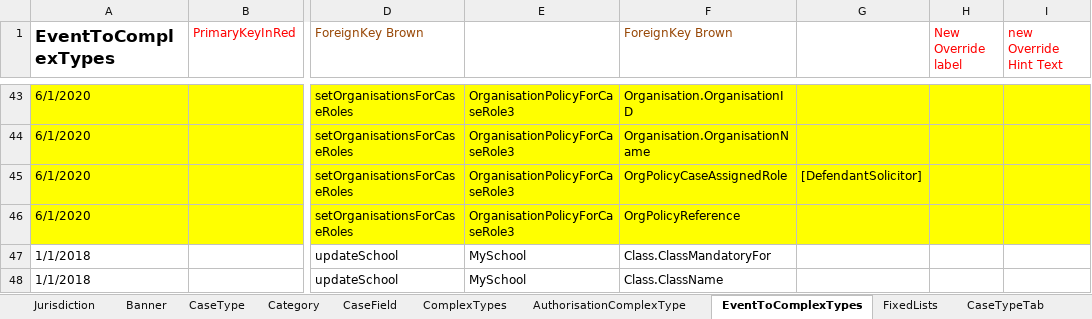
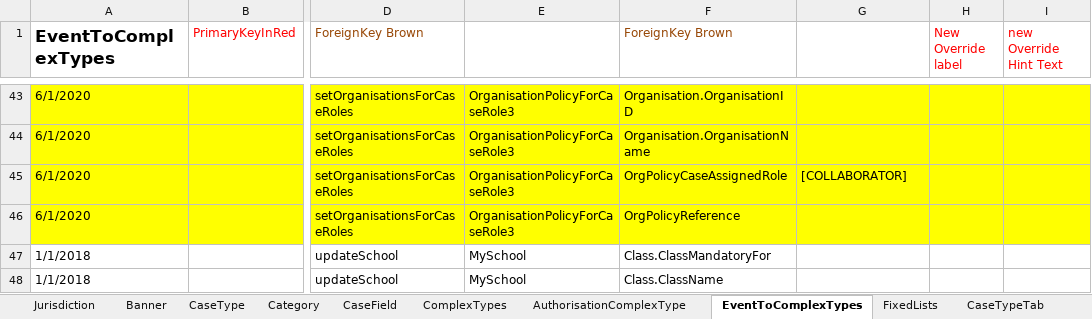
Before and after one commit to hmcts/befta-fw, an Excel workbook: src/main/resources/uk/gov/hmcts/befta/dse/ccd/definitions/excel/BEFTA_Master_Defninition.xlsx, sheet EventToComplexTypes, drawn as a sheet; only a part is shown, gaps mark what is left out; values as stored, in another font and other column widths than the file's, no borders; table styles not drawn; the diff names each change by its address in the sheet, - before the commit and + after, or states it on an @@ line.

Commit message:
Added COLLABORATOR case role

```diff
--- a/src/main/resources/uk/gov/hmcts/befta/dse/ccd/definitions/excel/BEFTA_Master_Defninition.xlsx (sheet EventToComplexTypes)
+++ b/src/main/resources/uk/gov/hmcts/befta/dse/ccd/definitions/excel/BEFTA_Master_Defninition.xlsx (sheet EventToComplexTypes)
-G45: [DefendantSolicitor]
+G45: [COLLABORATOR]
```
